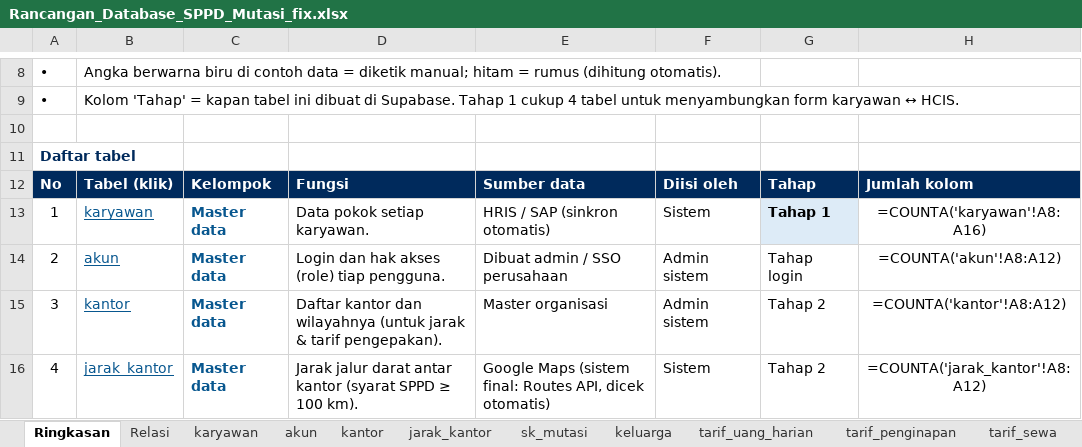
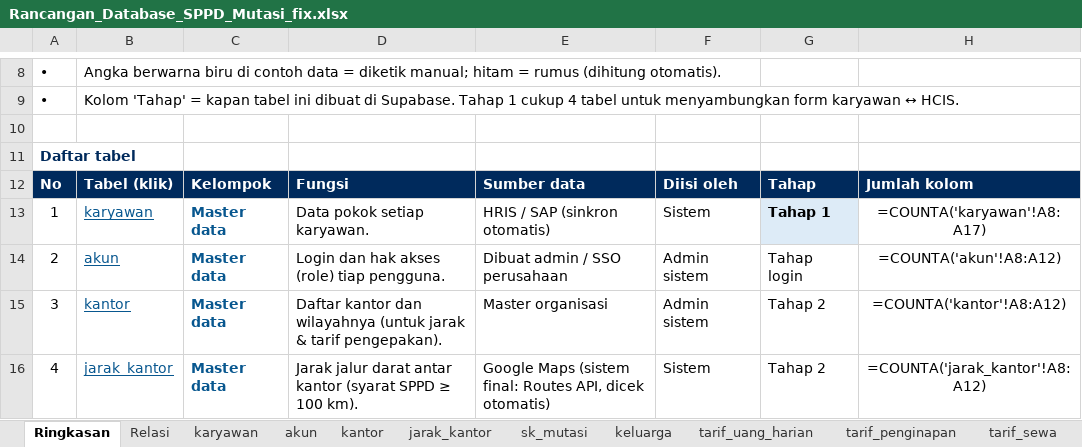
Before and after one commit to adriansyahnajwan/SPPD-MUTASI-PROTOTYPE, an Excel workbook: Rancangan_Database_SPPD_Mutasi_fix.xlsx, sheet Ringkasan, drawn as a sheet; only a part is shown, gaps mark what is left out; values as stored, in another font and other column widths than the file's, no borders; formulas without a stored value are shown as written; the diff names each change by its address in the sheet, - before the commit and + after, or states it on an @@ line.

```diff
--- a/Rancangan_Database_SPPD_Mutasi_fix.xlsx (sheet Ringkasan)
+++ b/Rancangan_Database_SPPD_Mutasi_fix.xlsx (sheet Ringkasan)
-H13: =COUNTA('karyawan'!A8:A16)
+H13: =COUNTA('karyawan'!A8:A17)
```
Also changed, not shown: sheet karyawan, 4 other files.
